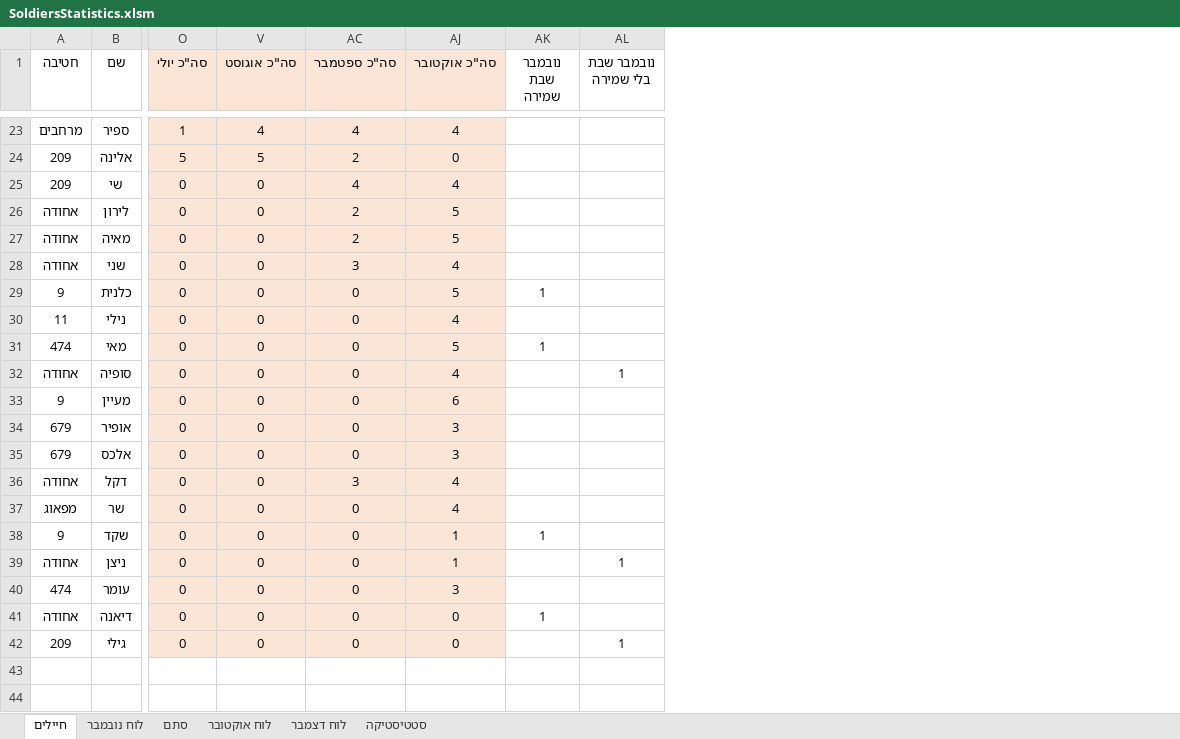
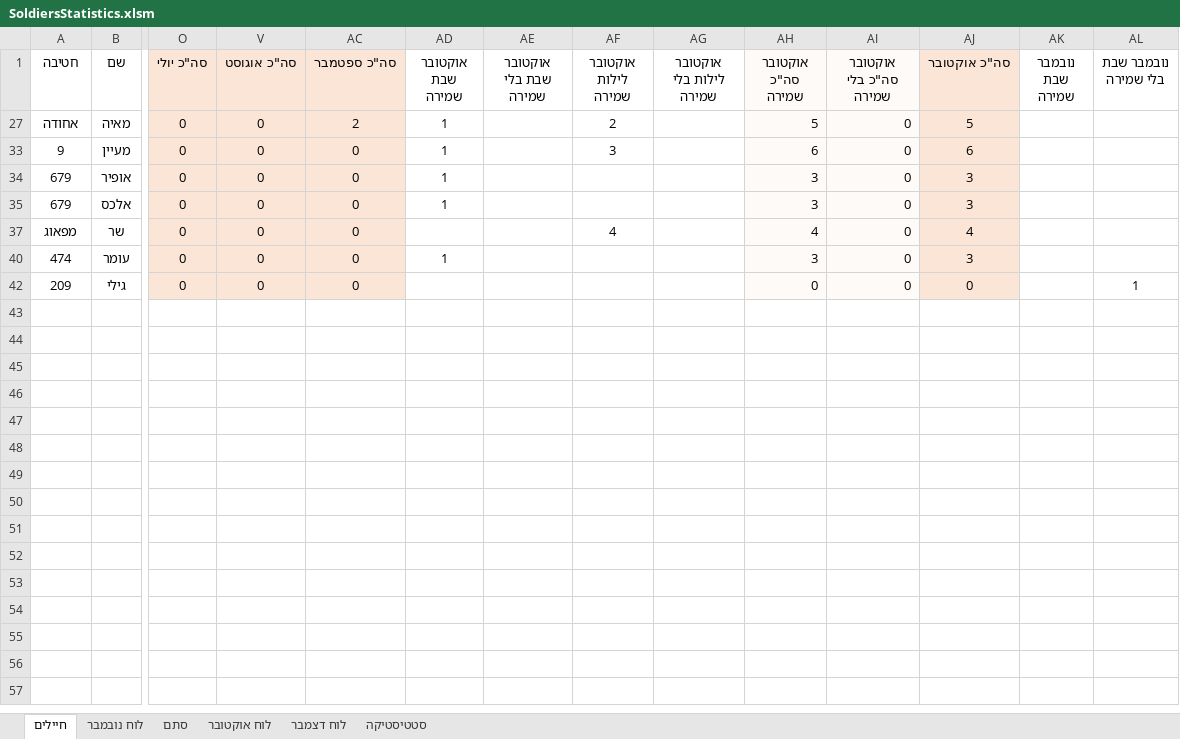
Before and after one commit to YuvalAlf/Duty-Table, an Excel workbook: SoldiersStatistics.xlsm, sheet חיילים, drawn as a sheet; only a part is shown, gaps mark what is left out; values as stored, in another font and other column widths than the file's, no borders; conditional formats not drawn; removed rows and columns are numbered as before the commit, all else as after; rows hold the shown columns only; the diff covers the shown part only; the diff names each change by its address in the sheet, - before the commit and + after, or states it on an @@ line.

Commit message:
add all

```diff
--- a/SoldiersStatistics.xlsm (sheet חיילים)
+++ b/SoldiersStatistics.xlsm (sheet חיילים)
@@ column AD (אוקטובר שבת שמירה) unhidden, rows 27-40: 1 | 1 | 1 | 1 |  | 1 @@
@@ column AE (אוקטובר שבת בלי שמירה) unhidden, empty @@
@@ column AF (אוקטובר לילות שמירה) unhidden, rows 27-37: 2 | 3 |  |  | 4 @@
@@ column AG (אוקטובר לילות בלי שמירה) unhidden, empty @@
@@ column AH (אוקטובר סה"כ שמירה) unhidden, rows 27-42: 5 | 6 | 3 | 3 | 4 | 3 | 0 @@
@@ column AI (אוקטובר סה"כ בלי שמירה) unhidden, rows 27-42: all 0 @@
-row 23: מרחבים | ספיר | 1 | 4 | 4 | 4
-row 24: 209 | אלינה | 5 | 5 | 2 | 0
-row 25: 209 | שי | 0 | 0 | 4 | 4
-row 26: אחודה | לירון | 0 | 0 | 2 | 5
-row 28: אחודה | שני | 0 | 0 | 3 | 4
-row 29: 9 | כלנית | 0 | 0 | 0 | 5 | 1
-row 30: 11 | נילי | 0 | 0 | 0 | 4
-row 31: 474 | מאי | 0 | 0 | 0 | 5 | 1
-row 32: אחודה | סופיה | 0 | 0 | 0 | 4 |  | 1
-row 36: אחודה | דקל | 0 | 0 | 3 | 4
-row 38: 9 | שקד | 0 | 0 | 0 | 1 | 1
-row 39: אחודה | ניצן | 0 | 0 | 0 | 1 |  | 1
-row 41: אחודה | דיאנה | 0 | 0 | 0 | 0 | 1
```
Also changed, not shown: 21 removed rows elsewhere in this sheet, sheet לוח דצמבר, sheet לוח נובמבר.
